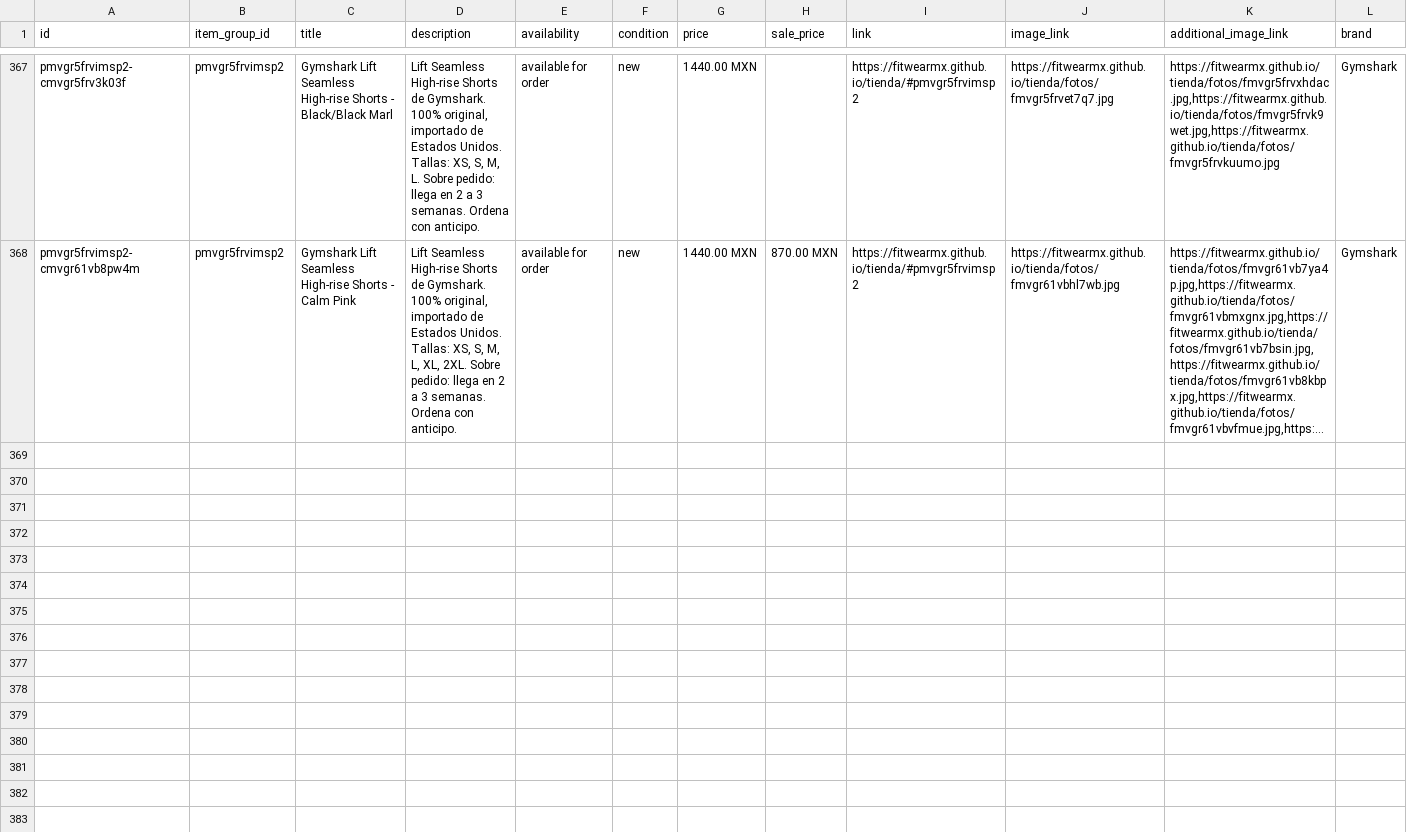
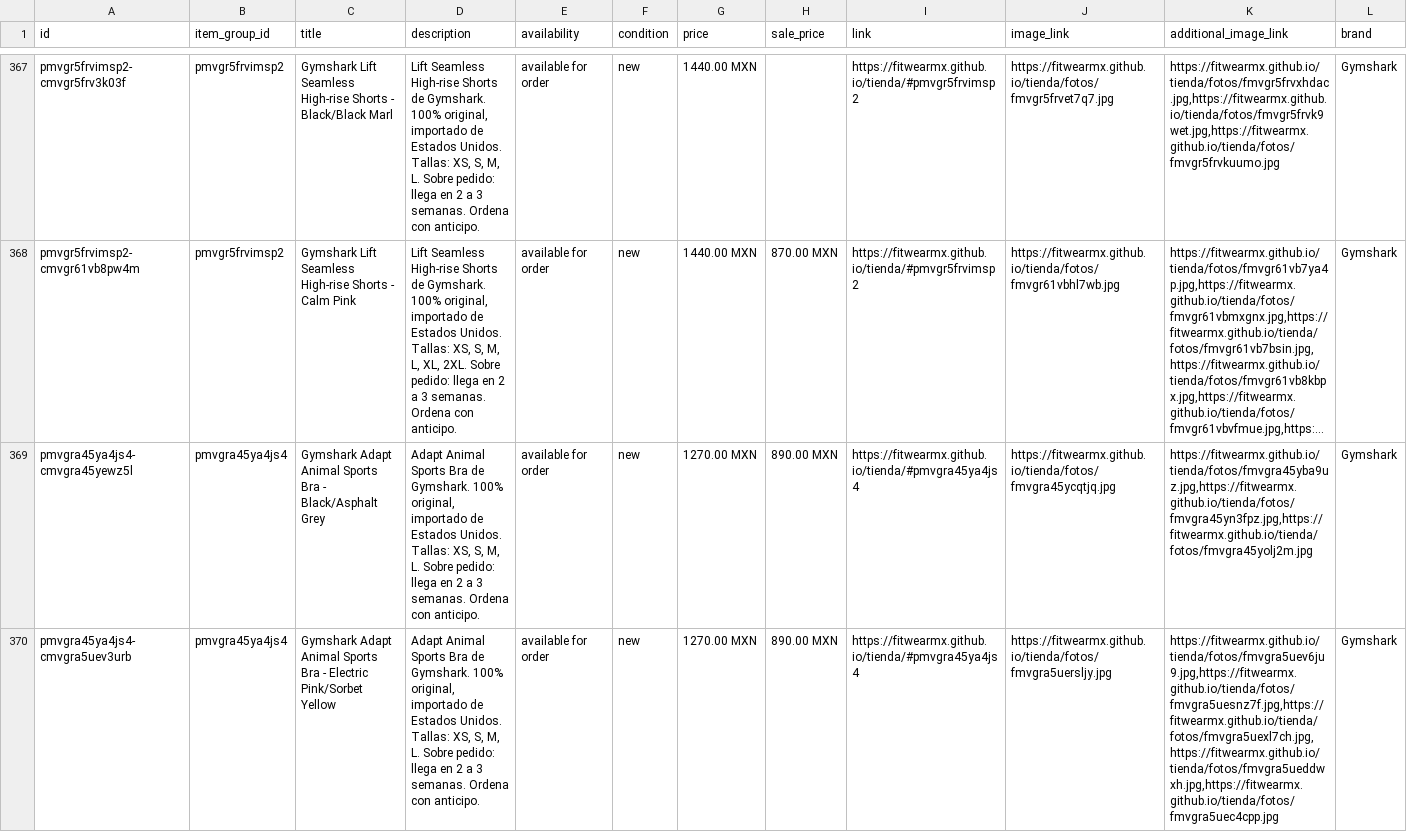
Before and after one commit to FITWEARMX/tienda, a CSV file: facebook.csv, drawn as a sheet; only a part is shown, gaps mark what is left out; long unchanged cells end in …; rows hold the shown columns only; the diff covers the shown part only; the diff names each change by its address in the sheet, - before the commit and + after, or states it on an @@ line.

Commit message:
Actualizar tienda (109 productos)

```diff
--- a/facebook.csv
+++ b/facebook.csv
+row 369: pmvgra45ya4js4-cmvgra45yewz5l | pmvgra45ya4js4 | Gymshark Adapt Animal Sports Bra - Black/Asphalt Grey | Adapt Animal Sports Bra de Gymshark. 100% original, importado de Estados Unidos. Tallas: XS, S, M, L. Sobre pedido: llega en 2 a 3 semanas. Ordena con anticipo. | available for order | new | 1270.00 MXN | 890.00 MXN | https://fitwearmx.github.io/tienda/#pmvgra45ya4js4 | https://fitwearmx.github.io/tienda/fotos/fmvgra45ycqtjq.jpg | https://fitwearmx.github.io/tienda/fotos/fmvgra45yba9uz.jpg,https://fitwearmx.github.io/tienda/fotos/fmvgra45yn3fpz.jpg,https://fitwearmx.github.io/tienda/fotos/fmvgra45yolj2m.jpg | Gymshark
+row 370: pmvgra45ya4js4-cmvgra5uev3urb | pmvgra45ya4js4 | Gymshark Adapt Animal Sports Bra - Electric Pink/Sorbet Yellow | Adapt Animal Sports Bra de Gymshark. 100% original, importado de Estados Unidos. Tallas: XS, S, M, L. Sobre pedido: llega en 2 a 3 semanas. Ordena con anticipo. | available for order | new | 1270.00 MXN | 890.00 MXN | https://fitwearmx.github.io/tienda/#pmvgra45ya4js4 | https://fitwearmx.github.io/tienda/fotos/fmvgra5uersljy.jpg | https://fitwearmx.github.io/tienda/fotos/fmvgra5uev6ju9.jpg,https://fitwearmx.github.io/tienda/fotos/fmvgra5uesnz7f.jpg,https://fitwearmx.github.io/tienda/fotos/fmvgra5uexl7ch.jpg,https://fitwearmx.github.io/tienda/fotos/fmvgra5ueddwxh.jpg,https://fitwearmx.github.io/tienda/fotos/fmvgra5uec4cpp.jpg | Gymshark
```
Also changed, not shown: 5 added rows elsewhere in this file, 35 other files.
